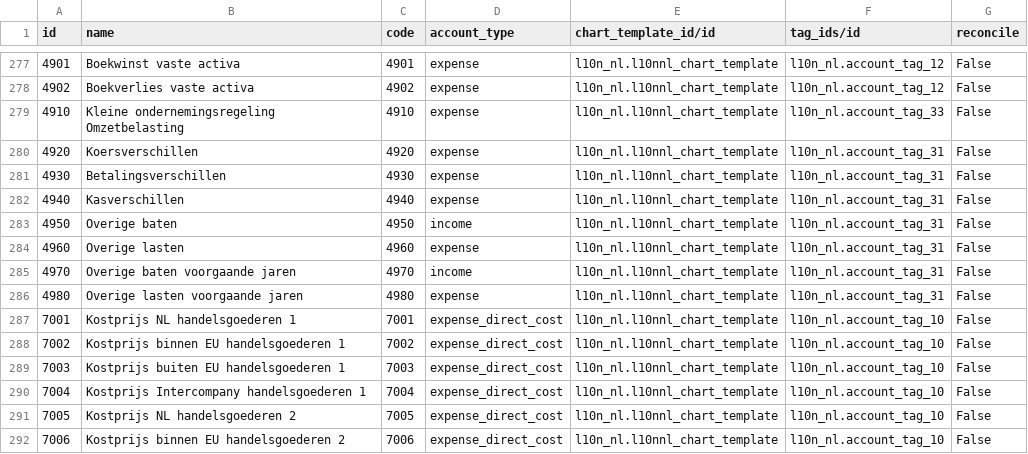
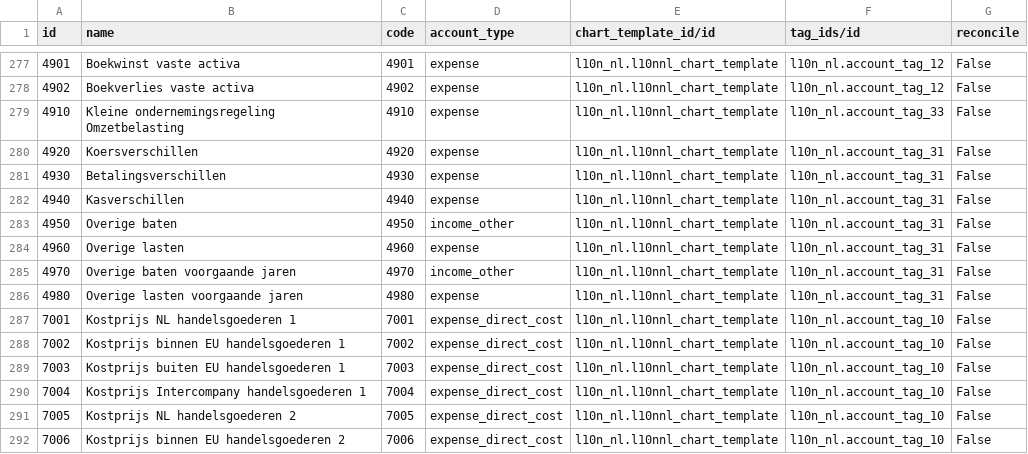
Before and after one commit to adhoc-cicd/odoo-odoo, a CSV file: addons/l10n_nl/data/account.account.template.csv, drawn as a sheet; only a part is shown, gaps mark what is left out.

Commit message:
[FIX] l10n_nl: change account type
Changes Other income and Other income previous years from income to other_income.
This change also allow us to revert back the tests changes on https://github.com/odoo/enterprise/pull/67637.

closes odoo/odoo#178539

X-original-commit: 628159657e66decea8709cbde538f3125e43abbd
Related: odoo/enterprise#69187
Signed-off-by: Olivier Colson (oco) <oco@odoo.com>
Signed-off-by: Ruben Gomes (rugo) <rugo@odoo.com>

```diff
--- a/addons/l10n_nl/data/account.account.template.csv
+++ b/addons/l10n_nl/data/account.account.template.csv
@@ -282,5 +282,5 @@
 "4940","Kasverschillen","4940","expense","l10n_nl.l10nnl_chart_template","l10n_nl.account_tag_31","False"
-"4950","Overige baten","4950","income","l10n_nl.l10nnl_chart_template","l10n_nl.account_tag_31","False"
+"4950","Overige baten","4950","income_other","l10n_nl.l10nnl_chart_template","l10n_nl.account_tag_31","False"
 "4960","Overige lasten","4960","expense","l10n_nl.l10nnl_chart_template","l10n_nl.account_tag_31","False"
-"4970","Overige baten voorgaande jaren","4970","income","l10n_nl.l10nnl_chart_template","l10n_nl.account_tag_31","False"
+"4970","Overige baten voorgaande jaren","4970","income_other","l10n_nl.l10nnl_chart_template","l10n_nl.account_tag_31","False"
 "4980","Overige lasten voorgaande jaren","4980","expense","l10n_nl.l10nnl_chart_template","l10n_nl.account_tag_31","False"
```
